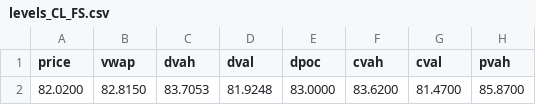
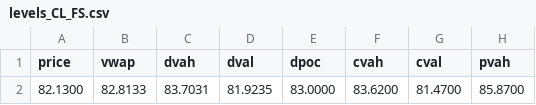
Before and after one commit to AleCuba90/qban-snap, a CSV file: levels_CL_FS.csv, drawn as a sheet; only a part is shown; the diff names each change by its address in the sheet, - before the commit and + after, or states it on an @@ line.

```diff
--- a/levels_CL_FS.csv
+++ b/levels_CL_FS.csv
-A2 (price): 82.0200
+A2 (price): 82.1300
-B2 (vwap): 82.8150
+B2 (vwap): 82.8133
-C2 (dvah): 83.7053
+C2 (dvah): 83.7031
-D2 (dval): 81.9248
+D2 (dval): 81.9235
```
Also changed, not shown: levels_CL_D.csv, levels_CL_OVN.csv, 34 other files.
